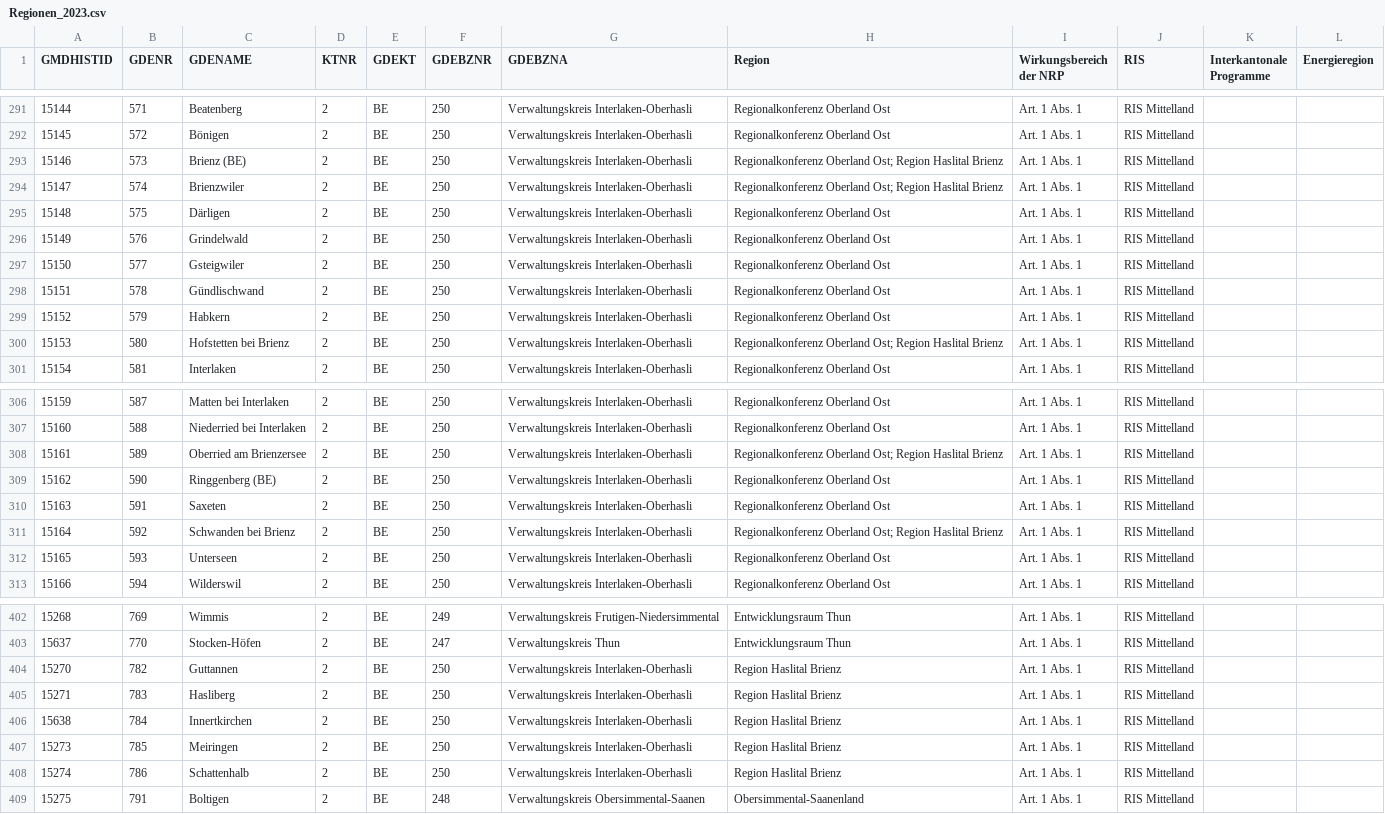
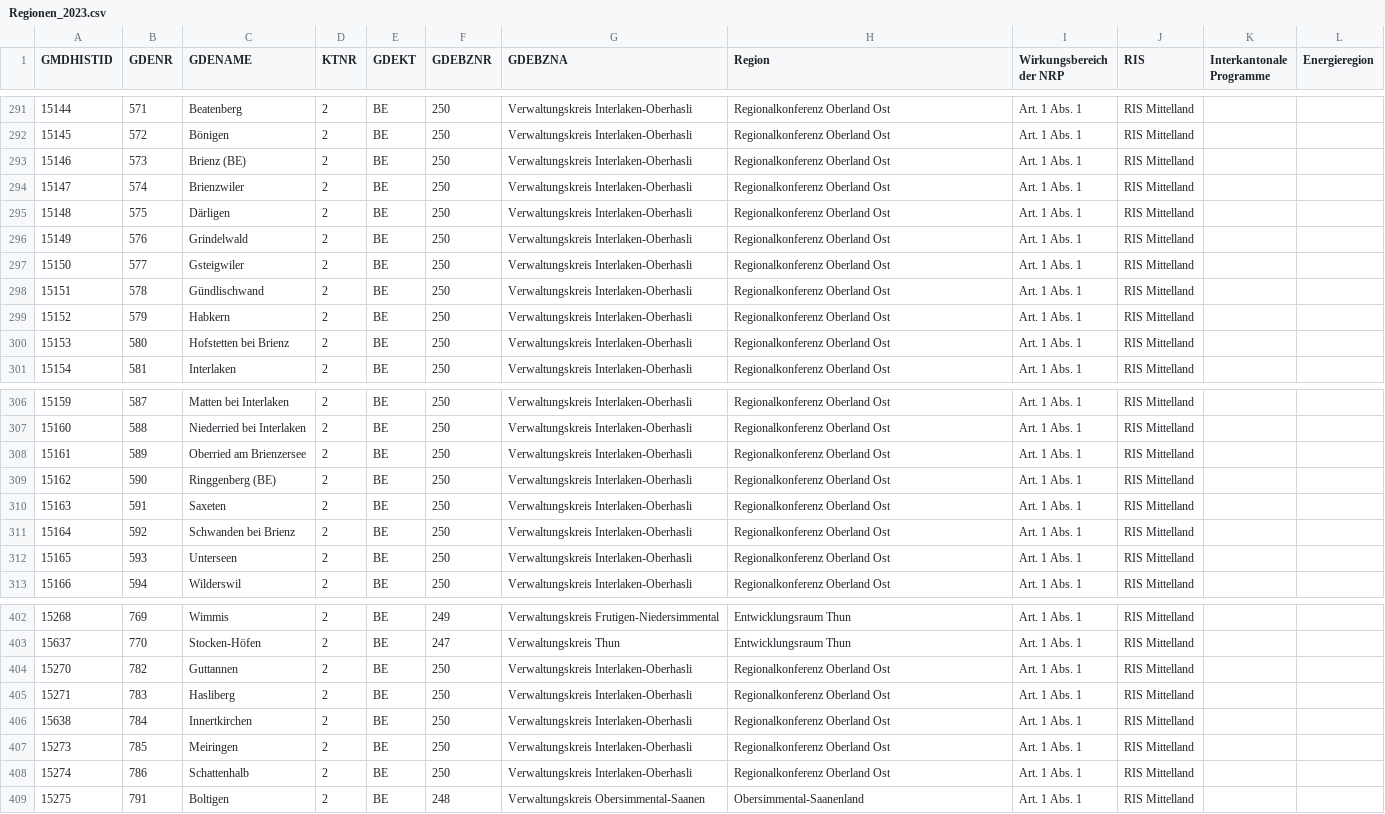
Before and after one commit to seco-chmos/Regionen-Neue-Regionalpolitik, a CSV file: Regionen_2023.csv, drawn as a sheet; only a part is shown, gaps mark what is left out.

Commit message:
Update Regionen_2023.csv

```diff
--- a/Regionen_2023.csv
+++ b/Regionen_2023.csv
@@ -292,4 +292,4 @@
 15145,572,Bönigen,2,BE,250,Verwaltungskreis Interlaken-Oberhasli,Regionalkonferenz Oberland Ost,Art. 1 Abs. 1,RIS Mittelland,,
-15146,573,Brienz (BE),2,BE,250,Verwaltungskreis Interlaken-Oberhasli,Regionalkonferenz Oberland Ost; Region Haslital Brienz,Art. 1 Abs. 1,RIS Mittelland,,
-15147,574,Brienzwiler,2,BE,250,Verwaltungskreis Interlaken-Oberhasli,Regionalkonferenz Oberland Ost; Region Haslital Brienz,Art. 1 Abs. 1,RIS Mittelland,,
+15146,573,Brienz (BE),2,BE,250,Verwaltungskreis Interlaken-Oberhasli,Regionalkonferenz Oberland Ost,Art. 1 Abs. 1,RIS Mittelland,,
+15147,574,Brienzwiler,2,BE,250,Verwaltungskreis Interlaken-Oberhasli,Regionalkonferenz Oberland Ost,Art. 1 Abs. 1,RIS Mittelland,,
 15148,575,Därligen,2,BE,250,Verwaltungskreis Interlaken-Oberhasli,Regionalkonferenz Oberland Ost,Art. 1 Abs. 1,RIS Mittelland,,
@@ -299,3 +299,3 @@
 15152,579,Habkern,2,BE,250,Verwaltungskreis Interlaken-Oberhasli,Regionalkonferenz Oberland Ost,Art. 1 Abs. 1,RIS Mittelland,,
-15153,580,Hofstetten bei Brienz,2,BE,250,Verwaltungskreis Interlaken-Oberhasli,Regionalkonferenz Oberland Ost; Region Haslital Brienz,Art. 1 Abs. 1,RIS Mittelland,,
+15153,580,Hofstetten bei Brienz,2,BE,250,Verwaltungskreis Interlaken-Oberhasli,Regionalkonferenz Oberland Ost,Art. 1 Abs. 1,RIS Mittelland,,
 15154,581,Interlaken,2,BE,250,Verwaltungskreis Interlaken-Oberhasli,Regionalkonferenz Oberland Ost,Art. 1 Abs. 1,RIS Mittelland,,
@@ -307,6 +307,6 @@
 15160,588,Niederried bei Interlaken,2,BE,250,Verwaltungskreis Interlaken-Oberhasli,Regionalkonferenz Oberland Ost,Art. 1 Abs. 1,RIS Mittelland,,
-15161,589,Oberried am Brienzersee,2,BE,250,Verwaltungskreis Interlaken-Oberhasli,Regionalkonferenz Oberland Ost; Region Haslital Brienz,Art. 1 Abs. 1,RIS Mittelland,,
+15161,589,Oberried am Brienzersee,2,BE,250,Verwaltungskreis Interlaken-Oberhasli,Regionalkonferenz Oberland Ost,Art. 1 Abs. 1,RIS Mittelland,,
 15162,590,Ringgenberg (BE),2,BE,250,Verwaltungskreis Interlaken-Oberhasli,Regionalkonferenz Oberland Ost,Art. 1 Abs. 1,RIS Mittelland,,
 15163,591,Saxeten,2,BE,250,Verwaltungskreis Interlaken-Oberhasli,Regionalkonferenz Oberland Ost,Art. 1 Abs. 1,RIS Mittelland,,
-15164,592,Schwanden bei Brienz,2,BE,250,Verwaltungskreis Interlaken-Oberhasli,Regionalkonferenz Oberland Ost; Region Haslital Brienz,Art. 1 Abs. 1,RIS Mittelland,,
+15164,592,Schwanden bei Brienz,2,BE,250,Verwaltungskreis Interlaken-Oberhasli,Regionalkonferenz Oberland Ost,Art. 1 Abs. 1,RIS Mittelland,,
 15165,593,Unterseen,2,BE,250,Verwaltungskreis Interlaken-Oberhasli,Regionalkonferenz Oberland Ost,Art. 1 Abs. 1,RIS Mittelland,,
@@ -403,7 +403,7 @@
 15637,770,Stocken-Höfen,2,BE,247,Verwaltungskreis Thun,Entwicklungsraum Thun,Art. 1 Abs. 1,RIS Mittelland,,
-15270,782,Guttannen,2,BE,250,Verwaltungskreis Interlaken-Oberhasli,Region Haslital Brienz,Art. 1 Abs. 1,RIS Mittelland,,
-15271,783,Hasliberg,2,BE,250,Verwaltungskreis Interlaken-Oberhasli,Region Haslital Brienz,Art. 1 Abs. 1,RIS Mittelland,,
-15638,784,Innertkirchen,2,BE,250,Verwaltungskreis Interlaken-Oberhasli,Region Haslital Brienz,Art. 1 Abs. 1,RIS Mittelland,,
-15273,785,Meiringen,2,BE,250,Verwaltungskreis Interlaken-Oberhasli,Region Haslital Brienz,Art. 1 Abs. 1,RIS Mittelland,,
-15274,786,Schattenhalb,2,BE,250,Verwaltungskreis Interlaken-Oberhasli,Region Haslital Brienz,Art. 1 Abs. 1,RIS Mittelland,,
+15270,782,Guttannen,2,BE,250,Verwaltungskreis Interlaken-Oberhasli,Regionalkonferenz Oberland Ost,Art. 1 Abs. 1,RIS Mittelland,,
+15271,783,Hasliberg,2,BE,250,Verwaltungskreis Interlaken-Oberhasli,Regionalkonferenz Oberland Ost,Art. 1 Abs. 1,RIS Mittelland,,
+15638,784,Innertkirchen,2,BE,250,Verwaltungskreis Interlaken-Oberhasli,Regionalkonferenz Oberland Ost,Art. 1 Abs. 1,RIS Mittelland,,
+15273,785,Meiringen,2,BE,250,Verwaltungskreis Interlaken-Oberhasli,Regionalkonferenz Oberland Ost,Art. 1 Abs. 1,RIS Mittelland,,
+15274,786,Schattenhalb,2,BE,250,Verwaltungskreis Interlaken-Oberhasli,Regionalkonferenz Oberland Ost,Art. 1 Abs. 1,RIS Mittelland,,
 15275,791,Boltigen,2,BE,248,Verwaltungskreis Obersimmental-Saanen,Obersimmental-Saanenland,Art. 1 Abs. 1,RIS Mittelland,,
```
